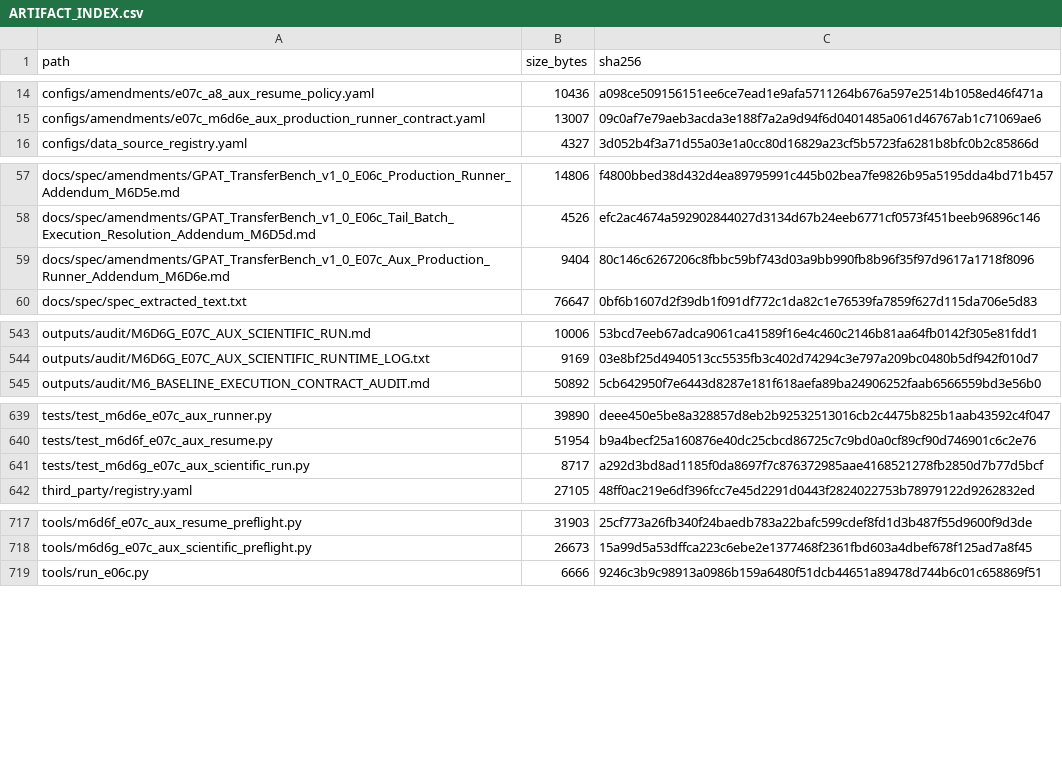
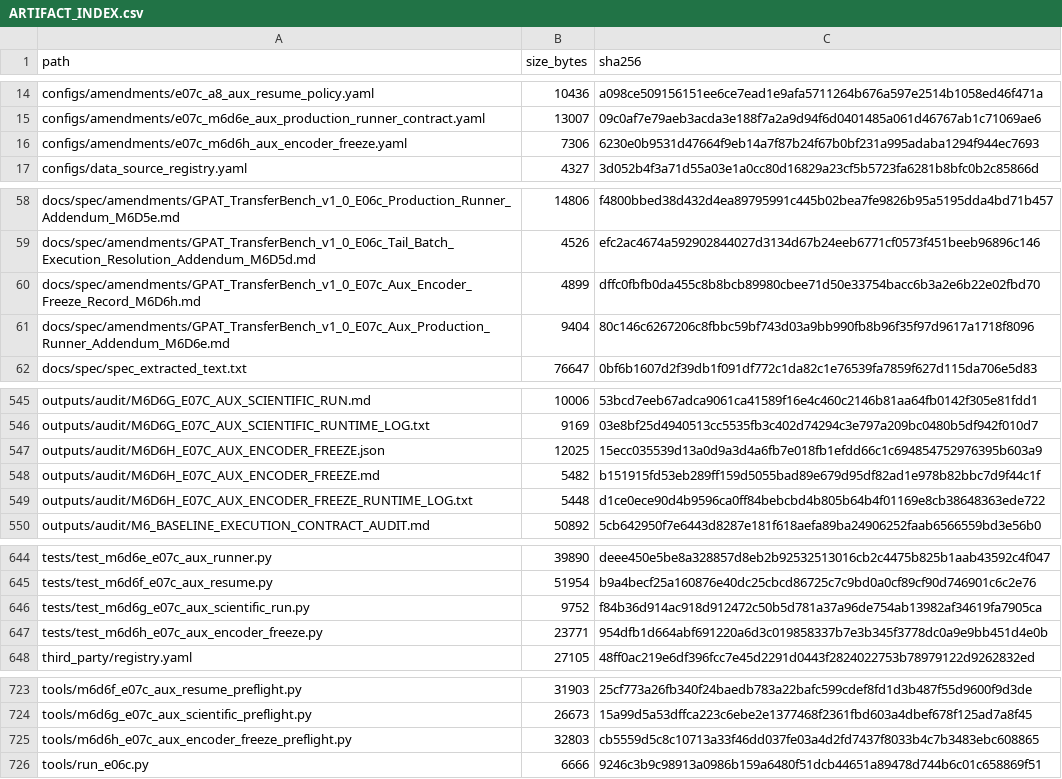
Before and after one commit to COngtuthien/GPAT_TransferBench, a CSV file: outputs/audit/ARTIFACT_INDEX.csv, drawn as a sheet; only a part is shown, gaps mark what is left out; the diff covers the shown part only.

Commit message:
M6D6h: owner-freeze E07c auxiliary encoder SHA256

```diff
--- a/outputs/audit/ARTIFACT_INDEX.csv
+++ b/outputs/audit/ARTIFACT_INDEX.csv
@@ -15,2 +15,3 @@ configs/amendments/e07c_a8_aux_resume_policy.yaml,10436,a098ce509156151ee6ce7ead
 configs/amendments/e07c_m6d6e_aux_production_runner_contract.yaml,13007,09c0af7e79aeb3acda3e188f7a2a9d94f6d0401485a061d46767ab1c71069ae6
+configs/amendments/e07c_m6d6h_aux_encoder_freeze.yaml,7306,6230e0b9531d47664f9eb14a7f87b24f67b0bf231a995adaba1294f944ec7693
 configs/data_source_registry.yaml,4327,3d052b4f3a71d55a03e1a0cc80d16829a23cf5b5723fa6281b8bfc0b2c85866d
@@ -58,2 +59,3 @@ docs/spec/amendments/GPAT_TransferBench_v1_0_E06c_Production_Runner_Addendum_M6D
 docs/spec/amendments/GPAT_TransferBench_v1_0_E06c_Tail_Batch_Execution_Resolution_Addendum_M6D5d.md,4526,efc2ac4674a592902844027d3134d67b24eeb6771cf0573f451beeb96896c146
+docs/spec/amendments/GPAT_TransferBench_v1_0_E07c_Aux_Encoder_Freeze_Record_M6D6h.md,4899,dffc0fbfb0da455c8b8bcb89980cbee71d50e33754bacc6b3a2e6b22e02fbd70
 docs/spec/amendments/GPAT_TransferBench_v1_0_E07c_Aux_Production_Runner_Addendum_M6D6e.md,9404,80c146c6267206c8fbbc59bf743d03a9bb990fb8b96f35f97d9617a1718f8096
@@ -544,2 +546,5 @@ outputs/audit/M6D6G_E07C_AUX_SCIENTIFIC_RUN.md,10006,53bcd7eeb67adca9061ca41589f
 outputs/audit/M6D6G_E07C_AUX_SCIENTIFIC_RUNTIME_LOG.txt,9169,03e8bf25d4940513cc5535fb3c402d74294c3e797a209bc0480b5df942f010d7
+outputs/audit/M6D6H_E07C_AUX_ENCODER_FREEZE.json,12025,15ecc035539d13a0d9a3d4a6fb7e018fb1efdd66c1c694854752976395b603a9
+outputs/audit/M6D6H_E07C_AUX_ENCODER_FREEZE.md,5482,b151915fd53eb289ff159d5055bad89e679d95df82ad1e978b82bbc7d9f44c1f
+outputs/audit/M6D6H_E07C_AUX_ENCODER_FREEZE_RUNTIME_LOG.txt,5448,d1ce0ece90d4b9596ca0ff84bebcbd4b805b64b4f01169e8cb38648363ede722
 outputs/audit/M6_BASELINE_EXECUTION_CONTRACT_AUDIT.md,50892,5cb642950f7e6443d8287e181f618aefa89ba24906252faab6566559bd3e56b0
@@ -640,3 +645,4 @@ tests/test_m6d6e_e07c_aux_runner.py,39890,deee450e5be8a328857d8eb2b92532513016cb
 tests/test_m6d6f_e07c_aux_resume.py,51954,b9a4becf25a160876e40dc25cbcd86725c7c9bd0a0cf89cf90d746901c6c2e76
-tests/test_m6d6g_e07c_aux_scientific_run.py,8717,a292d3bd8ad1185f0da8697f7c876372985aae4168521278fb2850d7b77d5bcf
+tests/test_m6d6g_e07c_aux_scientific_run.py,9752,f84b36d914ac918d912472c50b5d781a37a96de754ab13982af34619fa7905ca
+tests/test_m6d6h_e07c_aux_encoder_freeze.py,23771,954dfb1d664abf691220a6d3c019858337b7e3b345f3778dc0a9e9bb451d4e0b
 third_party/registry.yaml,27105,48ff0ac219e6df396fcc7e45d2291d0443f2824022753b78979122d9262832ed
@@ -718,2 +724,3 @@ tools/m6d6f_e07c_aux_resume_preflight.py,31903,25cf773a26fb340f24baedb783a22bafc
 tools/m6d6g_e07c_aux_scientific_preflight.py,26673,15a99d5a53dffca223c6ebe2e1377468f2361fbd603a4dbef678f125ad7a8f45
+tools/m6d6h_e07c_aux_encoder_freeze_preflight.py,32803,cb5559d5c8c10713a33f46dd037fe03a4d2fd7437f8033b4c7b3483ebc608865
 tools/run_e06c.py,6666,9246c3b9c98913a0986b159a6480f51dcb44651a89478d744b6c01c658869f51
```
Also changed, not shown: 2 edited cells elsewhere in this file, 10 other files.
